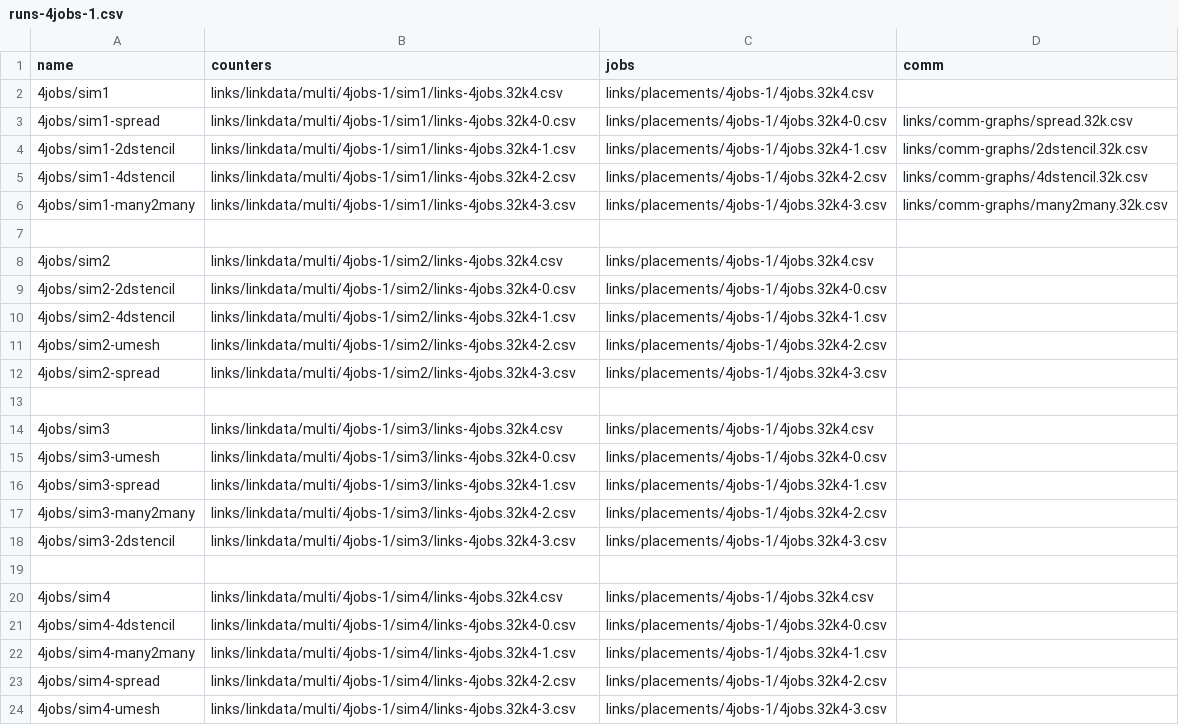
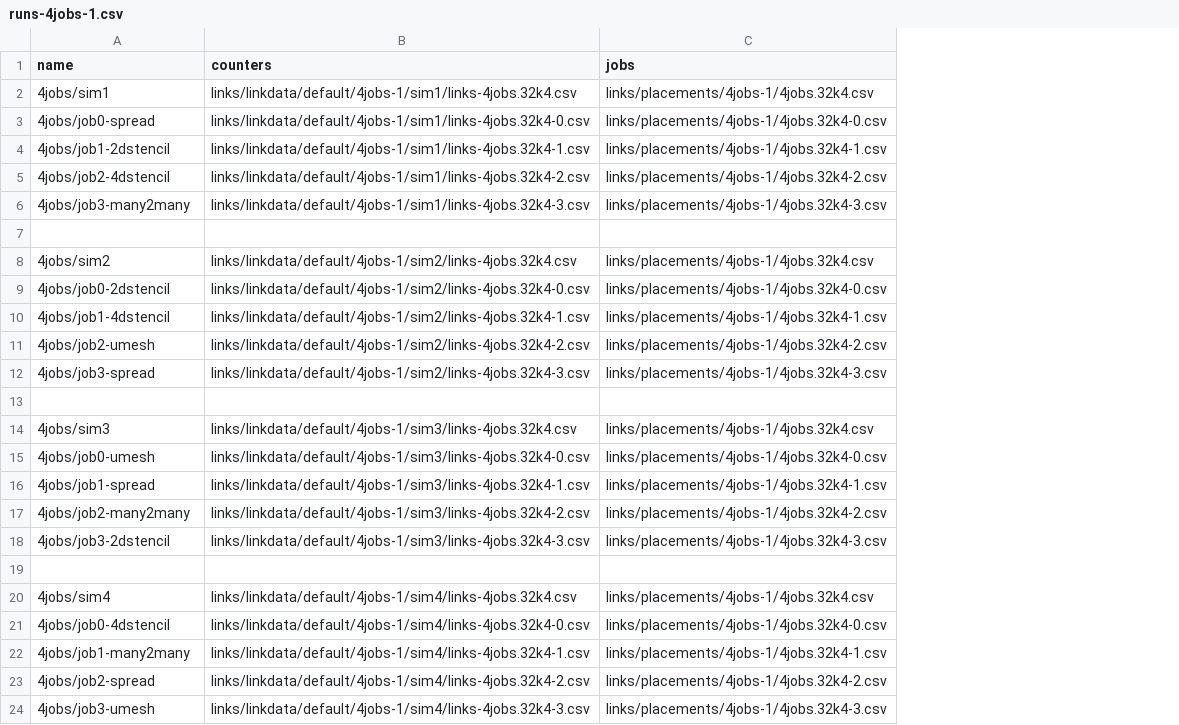
Before and after one commit to LLNL/DragonView, a CSV file: app/data/runs-4jobs-1.csv, drawn as a sheet; the diff names each change by its address in the sheet, - before the commit and + after, or states it on an @@ line.

Commit message:
updated 4jobs-1

```diff
--- a/app/data/runs-4jobs-1.csv
+++ b/app/data/runs-4jobs-1.csv
-column D (comm), rows 3-6: links/comm-graphs/spread.32k.csv | links/comm-graphs/2dstencil.32k.csv | links/comm-graphs/4dstencil.32k.csv | links/comm-graphs/many2many.32k.csv
-B2 (counters): links/linkdata/multi/4jobs-1/sim1/links-4jobs.32k4.csv
+B2 (counters): links/linkdata/default/4jobs-1/sim1/links-4jobs.32k4.csv
-A3 (name): 4jobs/sim1-spread
+A3 (name): 4jobs/job0-spread
-B3 (counters): links/linkdata/multi/4jobs-1/sim1/links-4jobs.32k4-0.csv
+B3 (counters): links/linkdata/default/4jobs-1/sim1/links-4jobs.32k4-0.csv
-A4 (name): 4jobs/sim1-2dstencil
+A4 (name): 4jobs/job1-2dstencil
-B4 (counters): links/linkdata/multi/4jobs-1/sim1/links-4jobs.32k4-1.csv
+B4 (counters): links/linkdata/default/4jobs-1/sim1/links-4jobs.32k4-1.csv
-A5 (name): 4jobs/sim1-4dstencil
+A5 (name): 4jobs/job2-4dstencil
-B5 (counters): links/linkdata/multi/4jobs-1/sim1/links-4jobs.32k4-2.csv
+B5 (counters): links/linkdata/default/4jobs-1/sim1/links-4jobs.32k4-2.csv
-A6 (name): 4jobs/sim1-many2many
+A6 (name): 4jobs/job3-many2many
-B6 (counters): links/linkdata/multi/4jobs-1/sim1/links-4jobs.32k4-3.csv
+B6 (counters): links/linkdata/default/4jobs-1/sim1/links-4jobs.32k4-3.csv
-B8 (counters): links/linkdata/multi/4jobs-1/sim2/links-4jobs.32k4.csv
+B8 (counters): links/linkdata/default/4jobs-1/sim2/links-4jobs.32k4.csv
-A9 (name): 4jobs/sim2-2dstencil
+A9 (name): 4jobs/job0-2dstencil
-B9 (counters): links/linkdata/multi/4jobs-1/sim2/links-4jobs.32k4-0.csv
+B9 (counters): links/linkdata/default/4jobs-1/sim2/links-4jobs.32k4-0.csv
-A10 (name): 4jobs/sim2-4dstencil
+A10 (name): 4jobs/job1-4dstencil
-B10 (counters): links/linkdata/multi/4jobs-1/sim2/links-4jobs.32k4-1.csv
+B10 (counters): links/linkdata/default/4jobs-1/sim2/links-4jobs.32k4-1.csv
-A11 (name): 4jobs/sim2-umesh
+A11 (name): 4jobs/job2-umesh
-B11 (counters): links/linkdata/multi/4jobs-1/sim2/links-4jobs.32k4-2.csv
+B11 (counters): links/linkdata/default/4jobs-1/sim2/links-4jobs.32k4-2.csv
-A12 (name): 4jobs/sim2-spread
+A12 (name): 4jobs/job3-spread
-B12 (counters): links/linkdata/multi/4jobs-1/sim2/links-4jobs.32k4-3.csv
+B12 (counters): links/linkdata/default/4jobs-1/sim2/links-4jobs.32k4-3.csv
-B14 (counters): links/linkdata/multi/4jobs-1/sim3/links-4jobs.32k4.csv
+B14 (counters): links/linkdata/default/4jobs-1/sim3/links-4jobs.32k4.csv
-A15 (name): 4jobs/sim3-umesh
+A15 (name): 4jobs/job0-umesh
-B15 (counters): links/linkdata/multi/4jobs-1/sim3/links-4jobs.32k4-0.csv
+B15 (counters): links/linkdata/default/4jobs-1/sim3/links-4jobs.32k4-0.csv
-A16 (name): 4jobs/sim3-spread
+A16 (name): 4jobs/job1-spread
-B16 (counters): links/linkdata/multi/4jobs-1/sim3/links-4jobs.32k4-1.csv
+B16 (counters): links/linkdata/default/4jobs-1/sim3/links-4jobs.32k4-1.csv
-A17 (name): 4jobs/sim3-many2many
+A17 (name): 4jobs/job2-many2many
-B17 (counters): links/linkdata/multi/4jobs-1/sim3/links-4jobs.32k4-2.csv
+B17 (counters): links/linkdata/default/4jobs-1/sim3/links-4jobs.32k4-2.csv
-A18 (name): 4jobs/sim3-2dstencil
+A18 (name): 4jobs/job3-2dstencil
-B18 (counters): links/linkdata/multi/4jobs-1/sim3/links-4jobs.32k4-3.csv
+B18 (counters): links/linkdata/default/4jobs-1/sim3/links-4jobs.32k4-3.csv
-B20 (counters): links/linkdata/multi/4jobs-1/sim4/links-4jobs.32k4.csv
+B20 (counters): links/linkdata/default/4jobs-1/sim4/links-4jobs.32k4.csv
-A21 (name): 4jobs/sim4-4dstencil
+A21 (name): 4jobs/job0-4dstencil
-B21 (counters): links/linkdata/multi/4jobs-1/sim4/links-4jobs.32k4-0.csv
+B21 (counters): links/linkdata/default/4jobs-1/sim4/links-4jobs.32k4-0.csv
-A22 (name): 4jobs/sim4-many2many
+A22 (name): 4jobs/job1-many2many
-B22 (counters): links/linkdata/multi/4jobs-1/sim4/links-4jobs.32k4-1.csv
+B22 (counters): links/linkdata/default/4jobs-1/sim4/links-4jobs.32k4-1.csv
-A23 (name): 4jobs/sim4-spread
+A23 (name): 4jobs/job2-spread
-B23 (counters): links/linkdata/multi/4jobs-1/sim4/links-4jobs.32k4-2.csv
+B23 (counters): links/linkdata/default/4jobs-1/sim4/links-4jobs.32k4-2.csv
-A24 (name): 4jobs/sim4-umesh
+A24 (name): 4jobs/job3-umesh
-B24 (counters): links/linkdata/multi/4jobs-1/sim4/links-4jobs.32k4-3.csv
+B24 (counters): links/linkdata/default/4jobs-1/sim4/links-4jobs.32k4-3.csv
```
